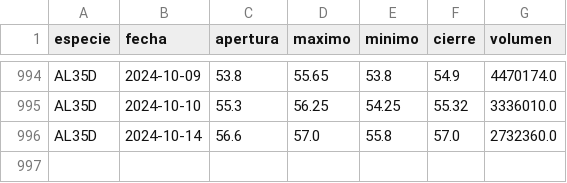
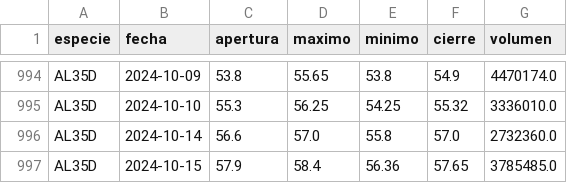
Before and after one commit to botjumbo/ratios-argy, a CSV file: docs/AL35D.csv, drawn as a sheet; only a part is shown, gaps mark what is left out.

Commit message:
Actualización de datos para AL35D.csv

```diff
--- a/docs/AL35D.csv
+++ b/docs/AL35D.csv
@@ -996 +996,2 @@ AL35D,2024-10-10,55.3,56.25,54.25,55.32,3336010.0
 AL35D,2024-10-14,56.6,57.0,55.8,57.0,2732360.0
+AL35D,2024-10-15,57.9,58.4,56.36,57.65,3785485.0
```
